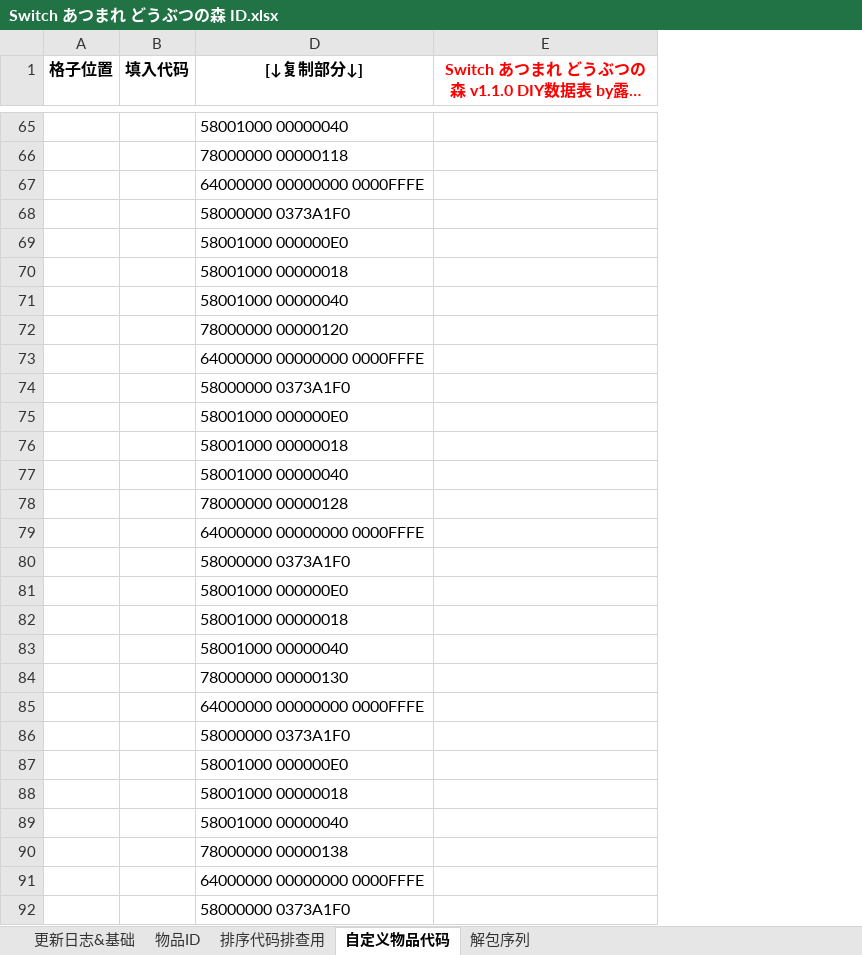
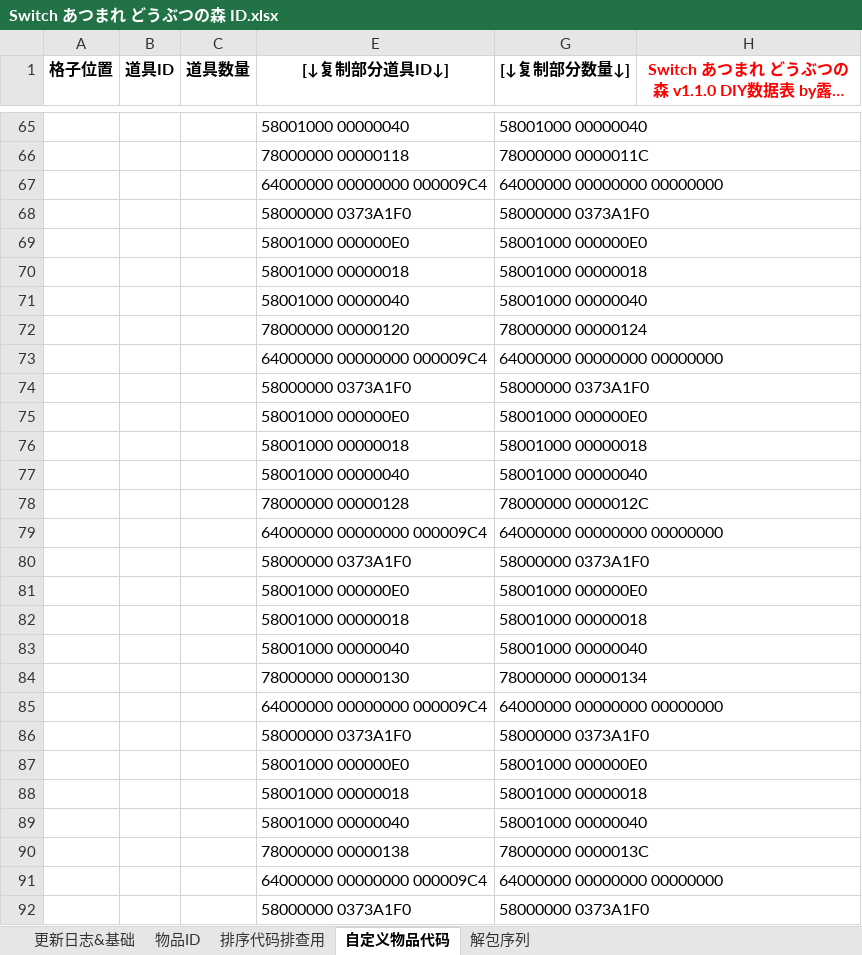
Before and after one commit to Ruimusume/ACNHID, an Excel workbook: Switch あつまれ どうぶつの森 ID.xlsx, sheet 自定义物品代码, drawn as a sheet; only a part is shown, gaps mark what is left out; long unchanged cells end in …; values as stored, in another font and other column widths than the file's, no borders; removed rows and columns are numbered as before the commit, all else as after; the diff covers the shown part only; the diff names each change by its address in the sheet, - before the commit and + after, or states it on an @@ line.

```diff
--- a/Switch あつまれ どうぶつの森 ID.xlsx (sheet 自定义物品代码)
+++ b/Switch あつまれ どうぶつの森 ID.xlsx (sheet 自定义物品代码)
-column B (填入代码), empty
+column B (道具ID), empty
@@ column C (道具数量) unhidden, empty @@
+column G ([↓复制部分数量↓]), rows 65-92: 58001000 00000040 | 78000000 0000011C | 64000000 00000000 00000000 | 58000000 0373A1F0 | 58001000 000000E0 | 58001000 00000018 | 58001000 00000040 | 78000000 00000124 | 64000000 00000000 00000000 | 58000000 0373A1F0 | 58001000 000000E0 | 58001000 00000018 | 58001000 00000040 | 78000000 0000012C | 64000000 00000000 00000000 | 58000000 0373A1F0 | 58001000 000000E0 | 58001000 00000018 | 58001000 00000040 | 78000000 00000134 | 64000000 00000000 00000000 | 58000000 0373A1F0 | 58001000 000000E0 | 58001000 00000018 | 58001000 00000040 | 78000000 0000013C | 64000000 00000000 00000000 | 58000000 0373A1F0
-E1: [↓复制部分↓]
+E1: [↓复制部分道具ID↓]
-E67 ([↓复制部分道具ID↓]): 64000000 00000000 0000FFFE
+E67 ([↓复制部分道具ID↓]): 64000000 00000000 000009C4
-E73 ([↓复制部分道具ID↓]): 64000000 00000000 0000FFFE
+E73 ([↓复制部分道具ID↓]): 64000000 00000000 000009C4
-E79 ([↓复制部分道具ID↓]): 64000000 00000000 0000FFFE
+E79 ([↓复制部分道具ID↓]): 64000000 00000000 000009C4
-E85 ([↓复制部分道具ID↓]): 64000000 00000000 0000FFFE
+E85 ([↓复制部分道具ID↓]): 64000000 00000000 000009C4
-E91 ([↓复制部分道具ID↓]): 64000000 00000000 0000FFFE
+E91 ([↓复制部分道具ID↓]): 64000000 00000000 000009C4
```
Also changed, not shown: 26 edited cells, cell formats and merged cells elsewhere in this sheet, sheet 物品ID, sheet 更新日志&基础, formulas that keep their value, hidden cells.
